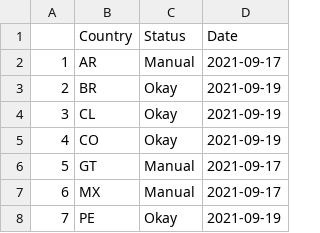
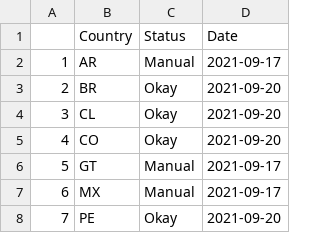
Before and after one commit to Drexel-UHC/salurbal_covid_dashboard, a CSV file: Clean/status_log.csv, drawn as a sheet.

Commit message:
Data Update - 09-20-2021

```diff
--- a/Clean/status_log.csv
+++ b/Clean/status_log.csv
@@ -2,7 +2,7 @@
 "1","AR","Manual",2021-09-17
-"2","BR","Okay",2021-09-19
-"3","CL","Okay",2021-09-19
-"4","CO","Okay",2021-09-19
+"2","BR","Okay",2021-09-20
+"3","CL","Okay",2021-09-20
+"4","CO","Okay",2021-09-20
 "5","GT","Manual",2021-09-17
 "6","MX","Manual",2021-09-17
-"7","PE","Okay",2021-09-19
+"7","PE","Okay",2021-09-20
```
Also changed, not shown: Outputs/SALURBAL_COVID19_cumulative_cases_death.csv, 8 other files.
